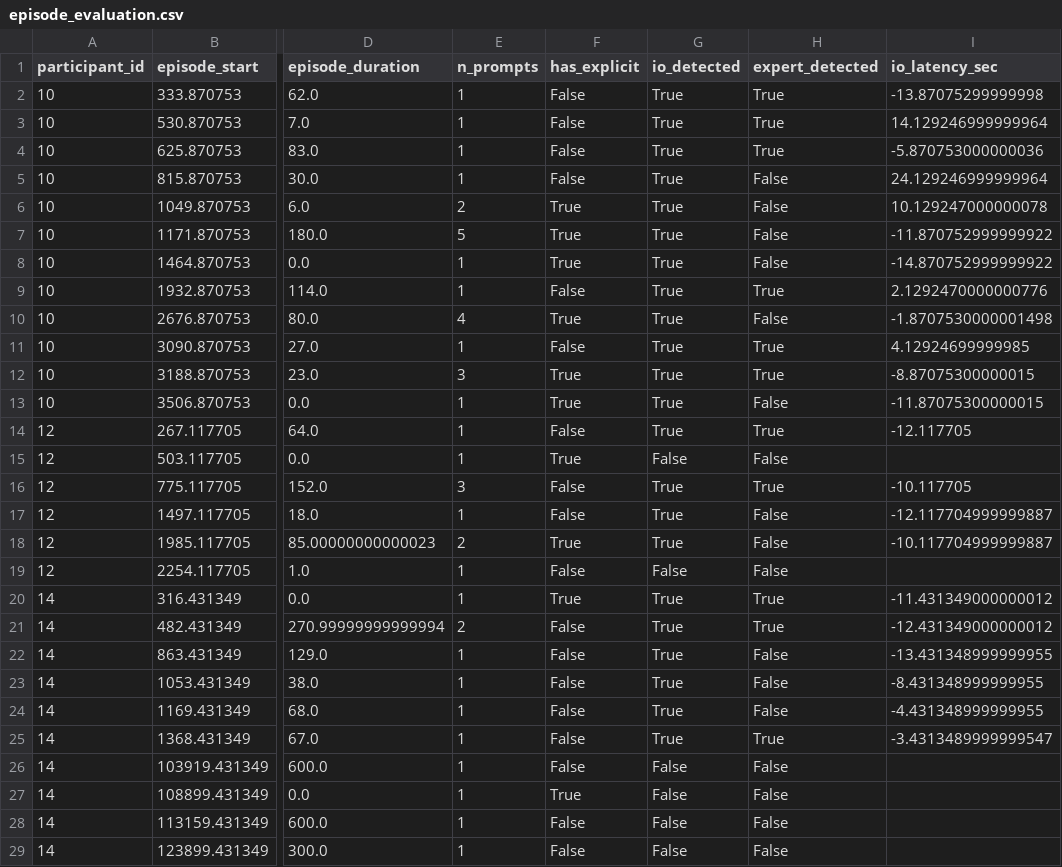
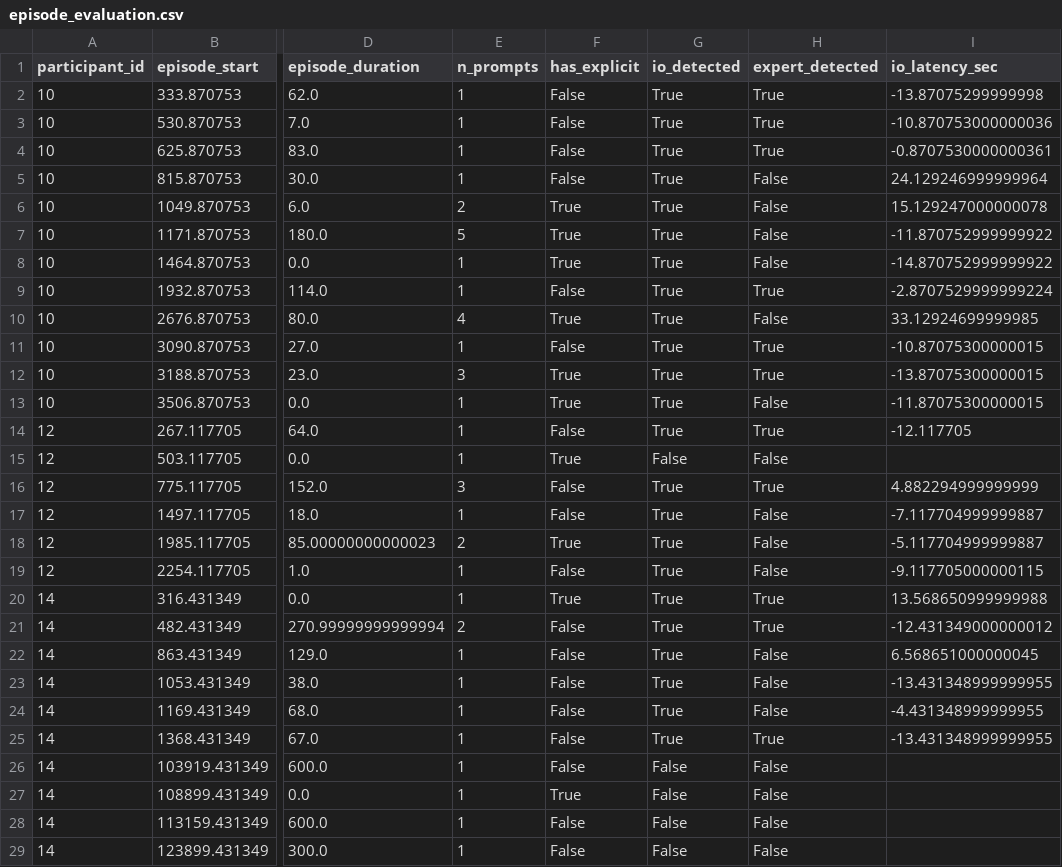
Before and after one commit to WeiWu0115/inside-out-vr-Pilot, a CSV file: outputs/episode_evaluation.csv, drawn as a sheet; only a part is shown, gaps mark what is left out; the diff covers the shown part only; the diff names each change by its address in the sheet, - before the commit and + after, or states it on an @@ line.

```diff
--- a/outputs/episode_evaluation.csv
+++ b/outputs/episode_evaluation.csv
-I3 (io_latency_sec): 14.129246999999964
+I3 (io_latency_sec): -10.870753000000036
-I4 (io_latency_sec): -5.870753000000036
+I4 (io_latency_sec): -0.8707530000000361
-I6 (io_latency_sec): 10.129247000000078
+I6 (io_latency_sec): 15.129247000000078
-I9 (io_latency_sec): 2.1292470000000776
+I9 (io_latency_sec): -2.8707529999999224
-I10 (io_latency_sec): -1.8707530000001498
+I10 (io_latency_sec): 33.12924699999985
-I11 (io_latency_sec): 4.12924699999985
+I11 (io_latency_sec): -10.87075300000015
-I12 (io_latency_sec): -8.87075300000015
+I12 (io_latency_sec): -13.87075300000015
-I16 (io_latency_sec): -10.117705
+I16 (io_latency_sec): 4.882294999999999
-I17 (io_latency_sec): -12.117704999999887
+I17 (io_latency_sec): -7.117704999999887
-I18 (io_latency_sec): -10.117704999999887
+I18 (io_latency_sec): -5.117704999999887
-G19 (io_detected): False
+G19 (io_detected): True
-I19 (io_latency_sec): (empty)
+I19 (io_latency_sec): -9.117705000000115
-I20 (io_latency_sec): -11.431349000000012
+I20 (io_latency_sec): 13.568650999999988
-I22 (io_latency_sec): -13.431348999999955
+I22 (io_latency_sec): 6.568651000000045
-I23 (io_latency_sec): -8.431348999999955
+I23 (io_latency_sec): -13.431348999999955
-I25 (io_latency_sec): -3.4313489999999547
+I25 (io_latency_sec): -13.431348999999955
```
Also changed, not shown: 40 edited cells elsewhere in this file, outputs/prompt_detection_detail.csv, outputs/tolerance_results.csv, 9 other files.
